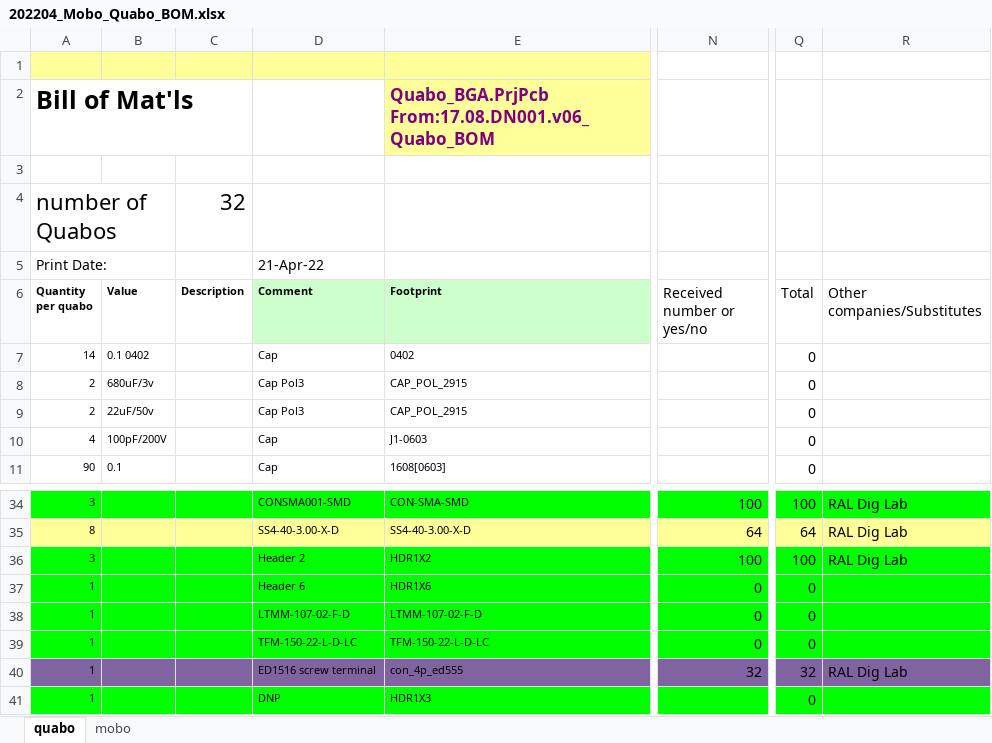
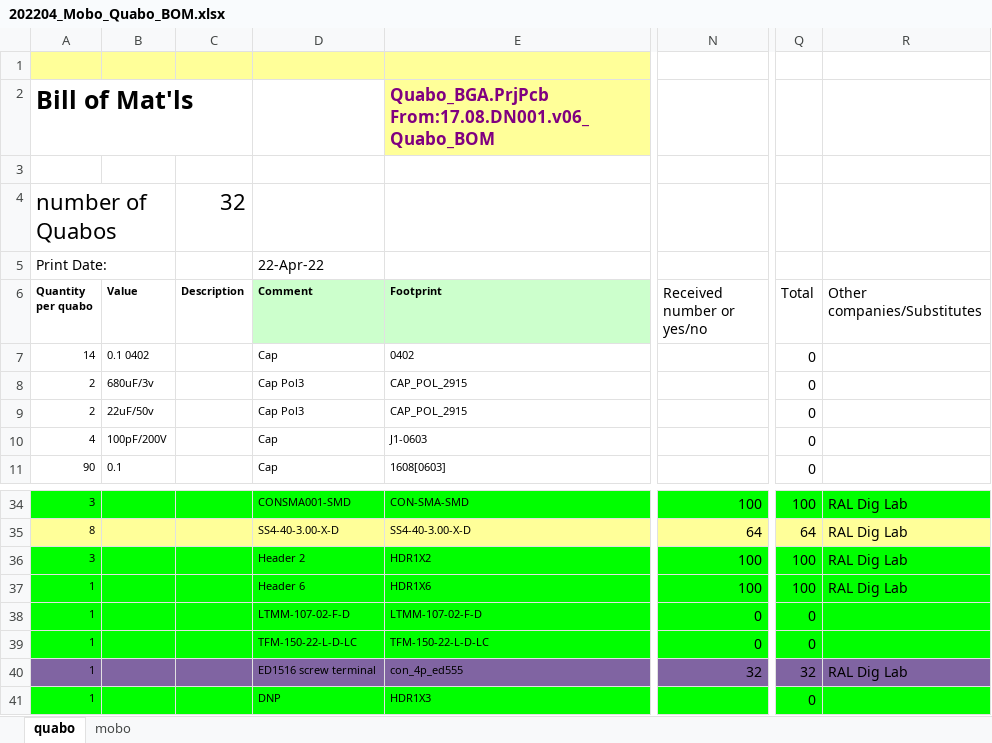
Before and after one commit to liuweiseu/quabo_bom, an Excel workbook: 202204_Mobo_Quabo_BOM.xlsx, sheet quabo, drawn as a sheet; only a part is shown, gaps mark what is left out; values as stored, in another font and other column widths than the file's, no borders; the diff names each change by its address in the sheet, - before the commit and + after, or states it on an @@ line.

Commit message:
received some headers on 04/22/2022.

```diff
--- a/202204_Mobo_Quabo_BOM.xlsx (sheet quabo)
+++ b/202204_Mobo_Quabo_BOM.xlsx (sheet quabo)
-D5 (Comment): 21-Apr-22
+D5 (Comment): 22-Apr-22
-N37 (Received number or yes/no): 0
+N37 (Received number or yes/no): 100
-Q37 (Total): 0
+Q37 (Total): 100
-R37 (Other companies/Substitutes): (empty)
+R37 (Other companies/Substitutes): RAL Dig Lab
```
Also changed, not shown: sheet mobo.
